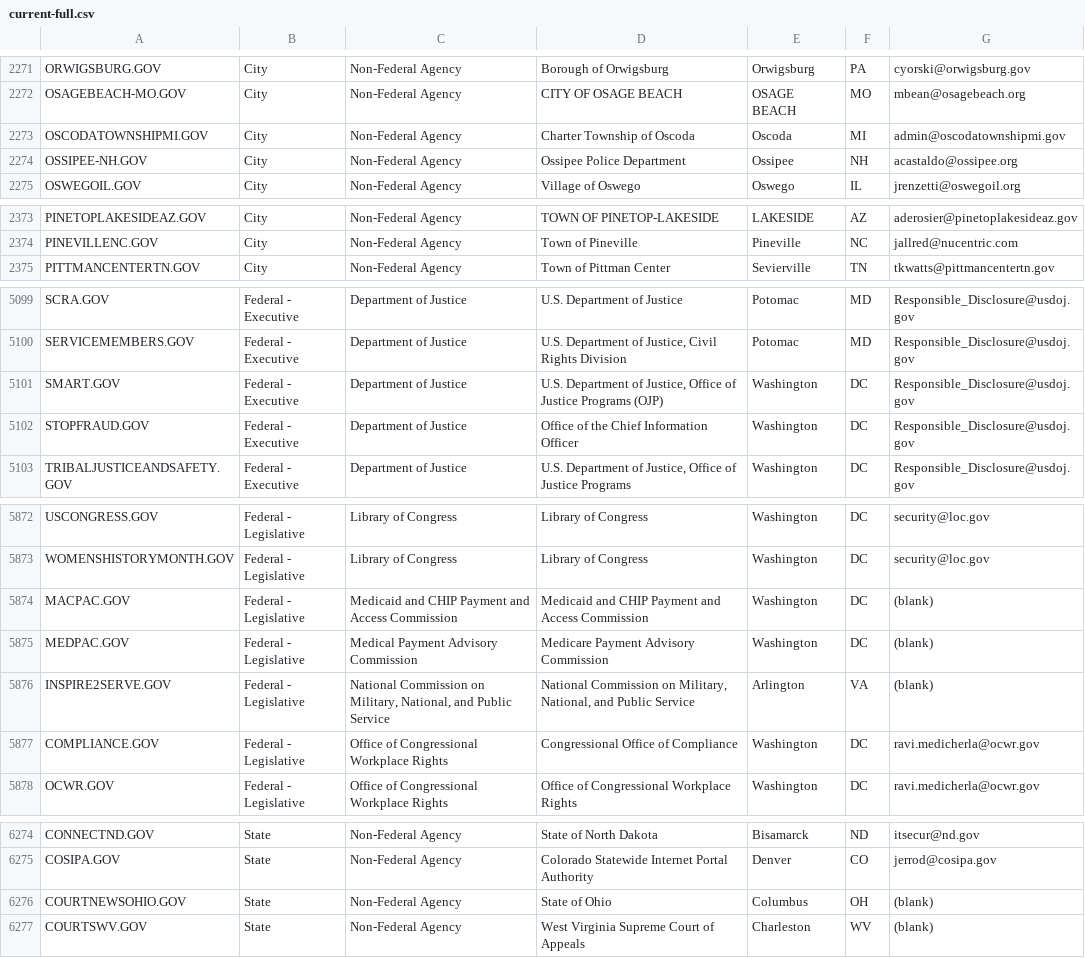
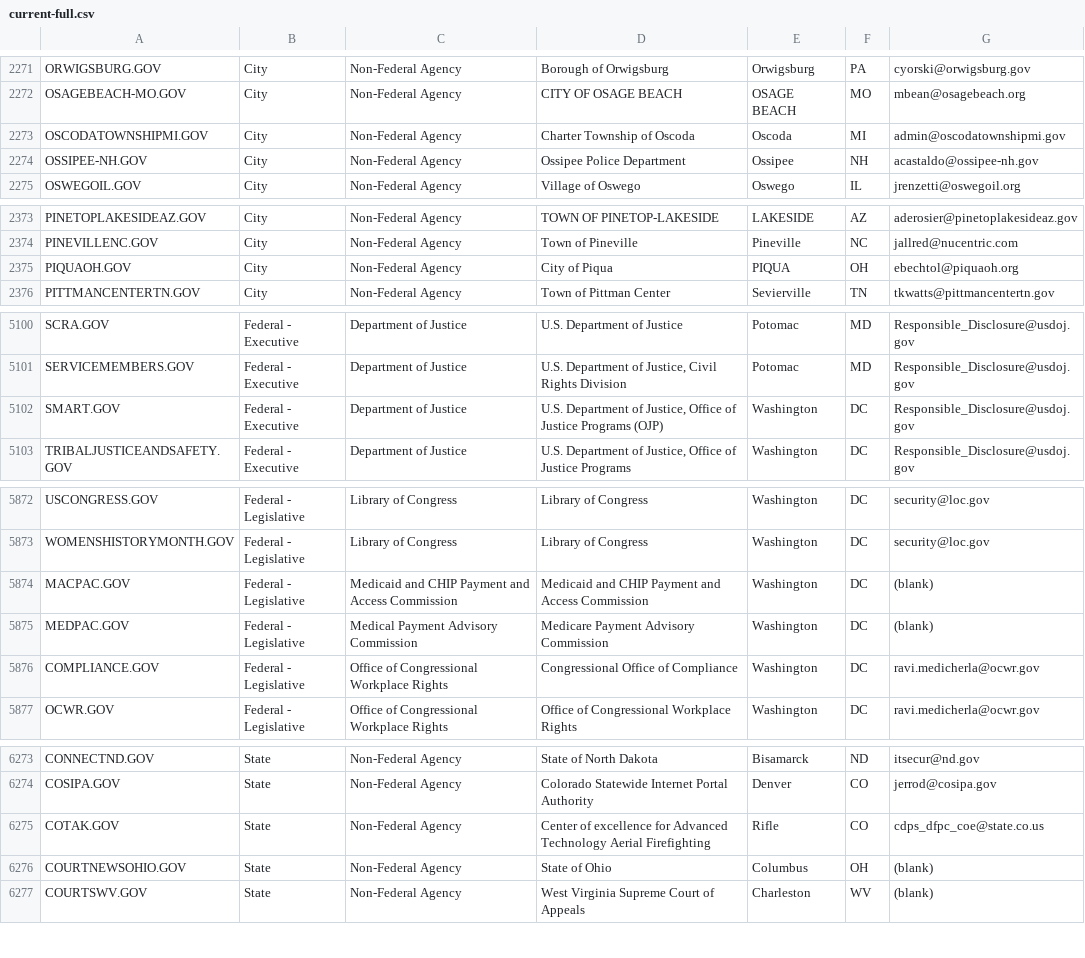
Before and after one commit to cisagov/dotgov-data, a CSV file: current-full.csv, drawn as a sheet; only a part is shown, gaps mark what is left out; the diff covers the shown part only.

Commit message:
Flat: latest data (2022-01-21T06:26:27.300Z) {   "date": "2022-01-21T06:26:27.300Z",   "files": [     {       "name": "current-federal.csv",       "deltaBytes": -332,       "source": "https://domains.dotgov.gov/dotgov-web/publicreports/current-federal"     },     {       "name": "current-full.csv",       "deltaBytes": -94,       "source": "https://domains.dotgov.gov/dotgov-web/publicreports/current-full"     }   ] }

```diff
--- a/current-full.csv
+++ b/current-full.csv
@@ -2273,3 +2273,3 @@ OSAGEBEACH-MO.GOV,City,Non-Federal Agency,CITY OF OSAGE BEACH,OSAGE BEACH,MO,mbe
 OSCODATOWNSHIPMI.GOV,City,Non-Federal Agency,Charter Township of Oscoda,Oscoda,MI,admin@oscodatownshipmi.gov
-OSSIPEE-NH.GOV,City,Non-Federal Agency,Ossipee Police Department,Ossipee,NH,acastaldo@ossipee.org
+OSSIPEE-NH.GOV,City,Non-Federal Agency,Ossipee Police Department,Ossipee,NH,acastaldo@ossipee-nh.gov
 OSWEGOIL.GOV,City,Non-Federal Agency,Village of Oswego,Oswego,IL,jrenzetti@oswegoil.org
@@ -2374,2 +2374,3 @@ PINETOPLAKESIDEAZ.GOV,City,Non-Federal Agency,TOWN OF PINETOP-LAKESIDE,LAKESIDE,
 PINEVILLENC.GOV,City,Non-Federal Agency,Town of Pineville,Pineville,NC,jallred@nucentric.com
+PIQUAOH.GOV,City,Non-Federal Agency,City of Piqua,PIQUA,OH,ebechtol@piquaoh.org
 PITTMANCENTERTN.GOV,City,Non-Federal Agency,Town of Pittman Center ,Sevierville,TN,tkwatts@pittmancentertn.gov
@@ -5101,3 +5102,2 @@ SERVICEMEMBERS.GOV,Federal - Executive,Department of Justice,"U.S. Department of
 SMART.GOV,Federal - Executive,Department of Justice,"U.S. Department of Justice, Office of Justice Programs (OJP)",Washington,DC,Responsible_Disclosure@usdoj.gov
-STOPFRAUD.GOV,Federal - Executive,Department of Justice,Office of the Chief Information Officer,Washington,DC,Responsible_Disclosure@usdoj.gov
 TRIBALJUSTICEANDSAFETY.GOV,Federal - Executive,Department of Justice,"U.S. Department of Justice, Office of Justice Programs",Washington,DC,Responsible_Disclosure@usdoj.gov
@@ -5875,3 +5875,2 @@ MACPAC.GOV,Federal - Legislative,Medicaid and CHIP Payment and Access Commission
 MEDPAC.GOV,Federal - Legislative,Medical Payment Advisory Commission,Medicare Payment Advisory Commission,Washington,DC,(blank)
-INSPIRE2SERVE.GOV,Federal - Legislative,"National Commission on Military, National, and Public Service","National Commission on Military, National, and Public Service",Arlington,VA,(blank)
 COMPLIANCE.GOV,Federal - Legislative,Office of Congressional Workplace Rights,Congressional Office of Compliance,Washington,DC,ravi.medicherla@ocwr.gov
@@ -6275,2 +6274,3 @@ CONNECTND.GOV,State,Non-Federal Agency,State of North Dakota,Bisamarck,ND,itsecu
 COSIPA.GOV,State,Non-Federal Agency,Colorado Statewide Internet Portal Authority,Denver,CO,jerrod@cosipa.gov
+COTAK.GOV,State,Non-Federal Agency,Center of excellence for Advanced Technology Aerial Firefighting,Rifle,CO,cdps_dfpc_coe@state.co.us
 COURTNEWSOHIO.GOV,State,Non-Federal Agency,State of Ohio,Columbus,OH,(blank)
```
Also changed, not shown: 2 edited cells elsewhere in this file, current-federal.csv.
